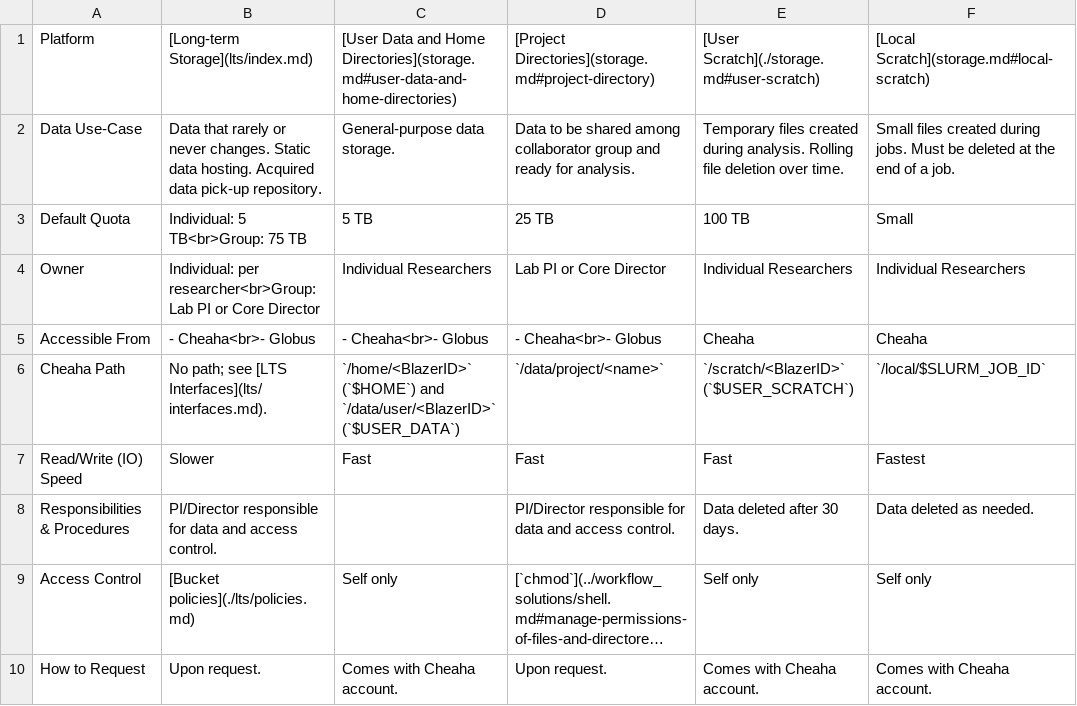
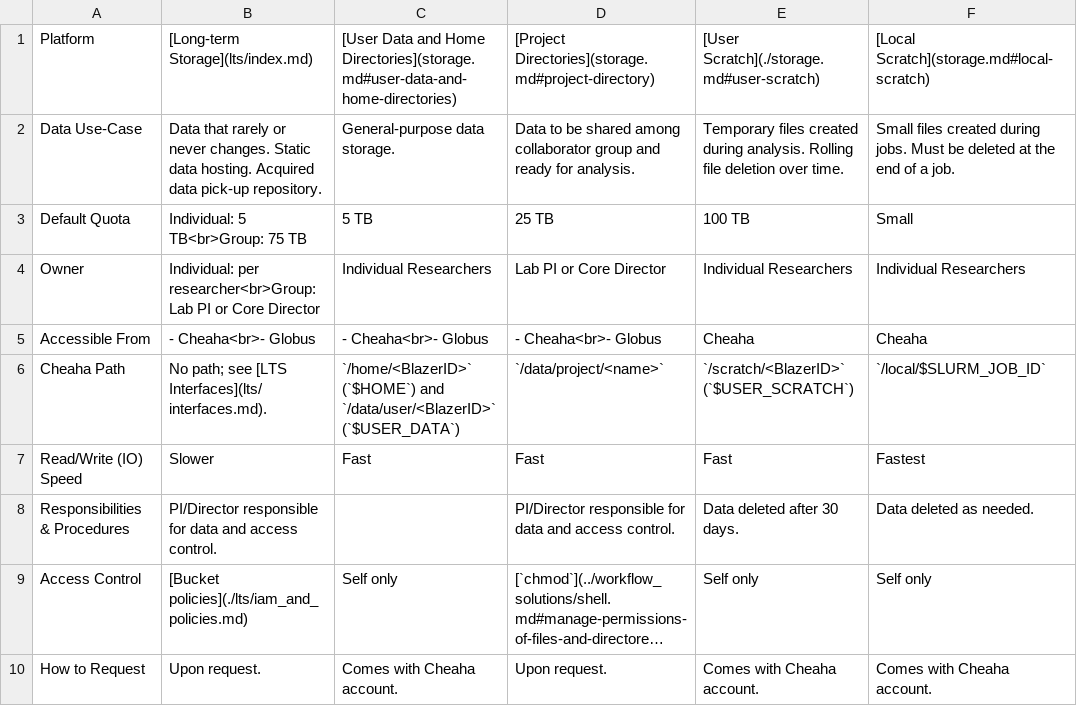
Before and after one commit to uabrc/uabrc.github.io, a CSV file: docs/data_management/res/storage_overview.csv, drawn as a sheet; long unchanged cells end in …; the diff names each change by its address in the sheet, - before the commit and + after, or states it on an @@ line.

Commit message:
fix links for iam_and_policies.md

```diff
--- a/docs/data_management/res/storage_overview.csv
+++ b/docs/data_management/res/storage_overview.csv
-B9: [Bucket policies](./lts/policies.md)
+B9: [Bucket policies](./lts/iam_and_policies.md)
```
Also changed, not shown: 6 other files.
